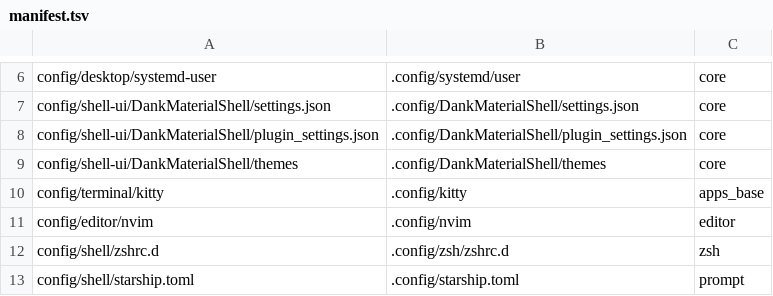
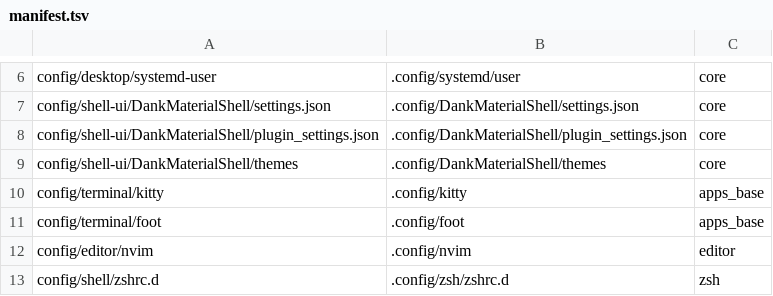
Before and after one commit to Jazzmedo/fedora-dms-hyprland, a TSV file: config/manifest.tsv, drawn as a sheet; only a part is shown, gaps mark what is left out; the shorter side is filled out with more unchanged rows.

Commit message:
foot: theme from DMS colours via a [colors] matugen template
DMS's built-in foot template writes [colors-dark], which foot only
understands from 1.26. Ship our own template with [colors], include it
from foot.ini, and turn the built-in one off. The fragment is emitted
only when foot is installed.

```diff
--- a/config/manifest.tsv
+++ b/config/manifest.tsv
@@ -10,2 +10,3 @@ config/shell-ui/DankMaterialShell/themes	.config/DankMaterialShell/themes	core
 config/terminal/kitty	.config/kitty	apps_base
+config/terminal/foot	.config/foot	apps_base
 config/editor/nvim	.config/nvim	editor
```
Also changed, not shown: 5 other files.
